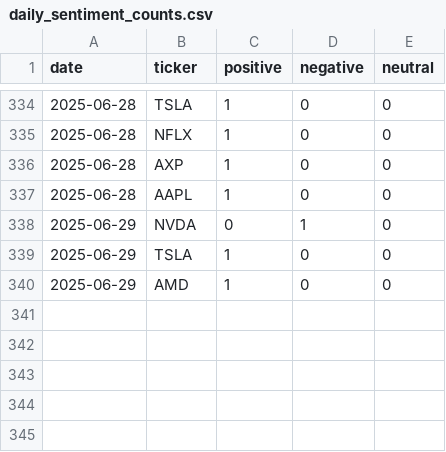
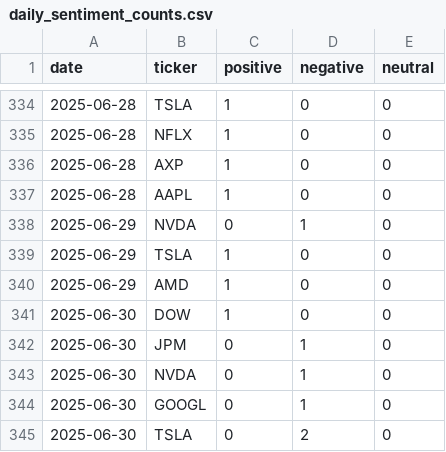
Before and after one commit to EmanFatima-ef/News_Sentiment_Analysis, a CSV file: daily_sentiment_counts.csv, drawn as a sheet; only a part is shown, gaps mark what is left out.

```diff
--- a/daily_sentiment_counts.csv
+++ b/daily_sentiment_counts.csv
@@ -340 +340,6 @@ date,ticker,positive,negative,neutral
 2025-06-29,AMD,1,0,0
+2025-06-30,DOW,1,0,0
+2025-06-30,JPM,0,1,0
+2025-06-30,NVDA,0,1,0
+2025-06-30,GOOGL,0,1,0
+2025-06-30,TSLA,0,2,0
```
Also changed, not shown: daily_news_data.csv.
